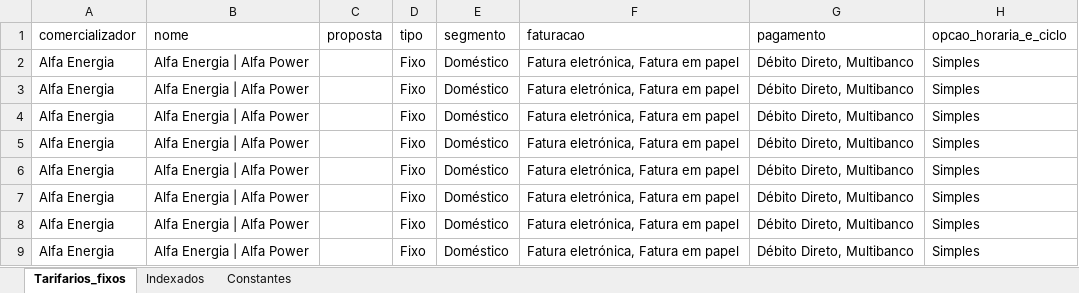
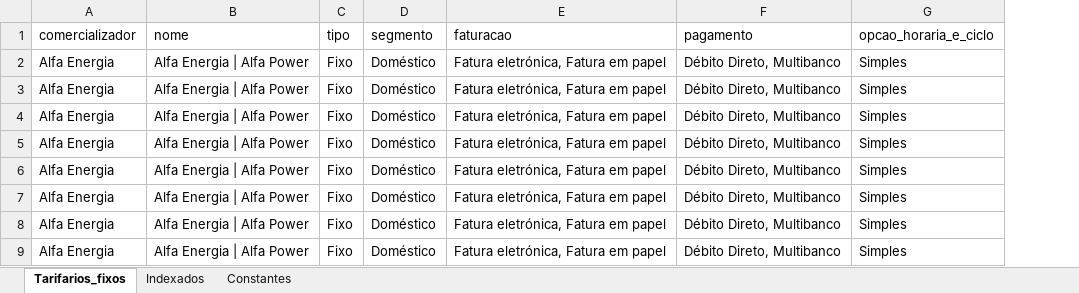
Before and after one commit to tiagofelicia/dados-energia, an Excel workbook: data/simuladores/simulador-tarifarios-eletricidade/tarifarios_eletricidade_Tiago_Felicia.xlsx, sheet Tarifarios_fixos, drawn as a sheet; only a part is shown; values as stored, in another font and other column widths than the file's, no borders; the diff names each change by its address in the sheet, - before the commit and + after, or states it on an @@ line.

```diff
--- a/data/simuladores/simulador-tarifarios-eletricidade/tarifarios_eletricidade_Tiago_Felicia.xlsx (sheet Tarifarios_fixos)
+++ b/data/simuladores/simulador-tarifarios-eletricidade/tarifarios_eletricidade_Tiago_Felicia.xlsx (sheet Tarifarios_fixos)
-column C (proposta), empty
```
Also changed, not shown: sheet Indexados, sheet Constantes.
